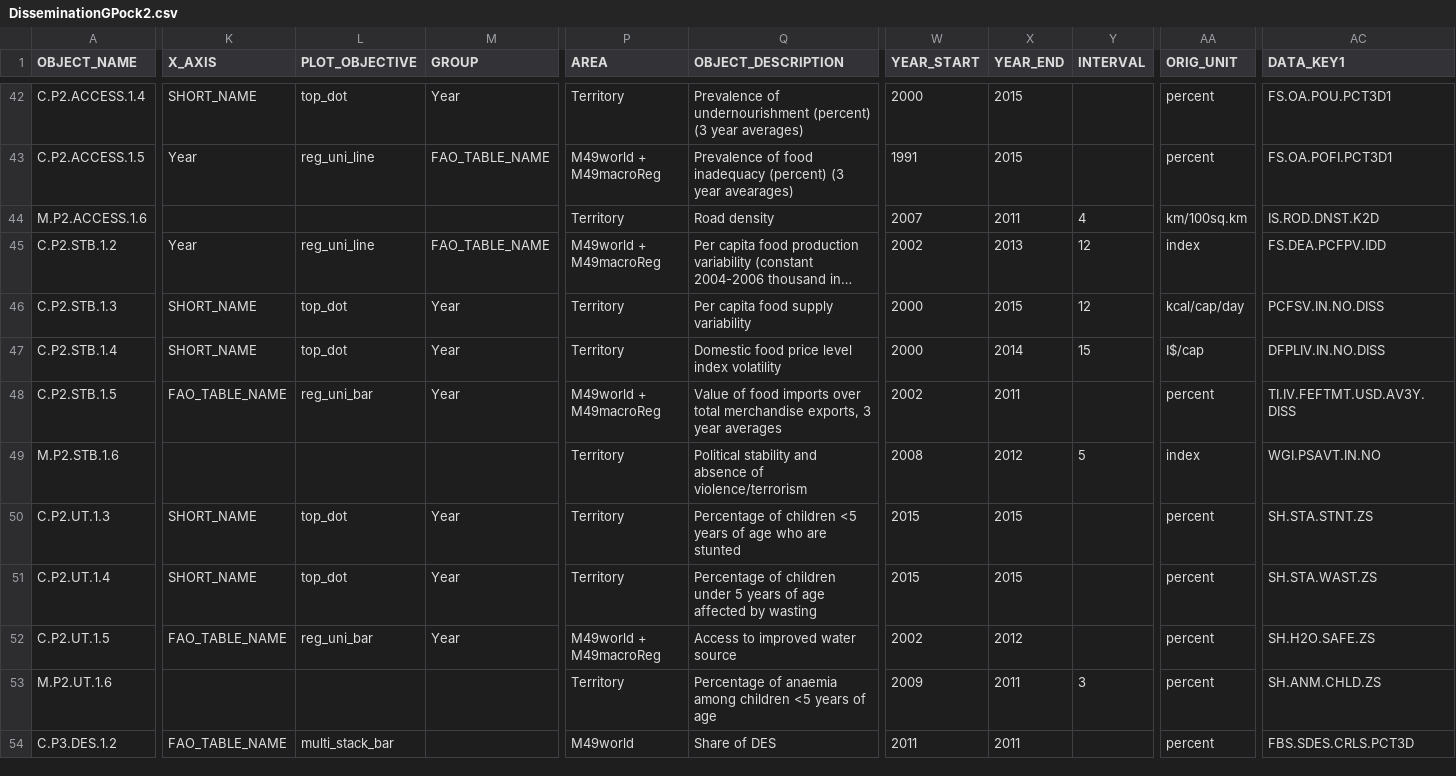
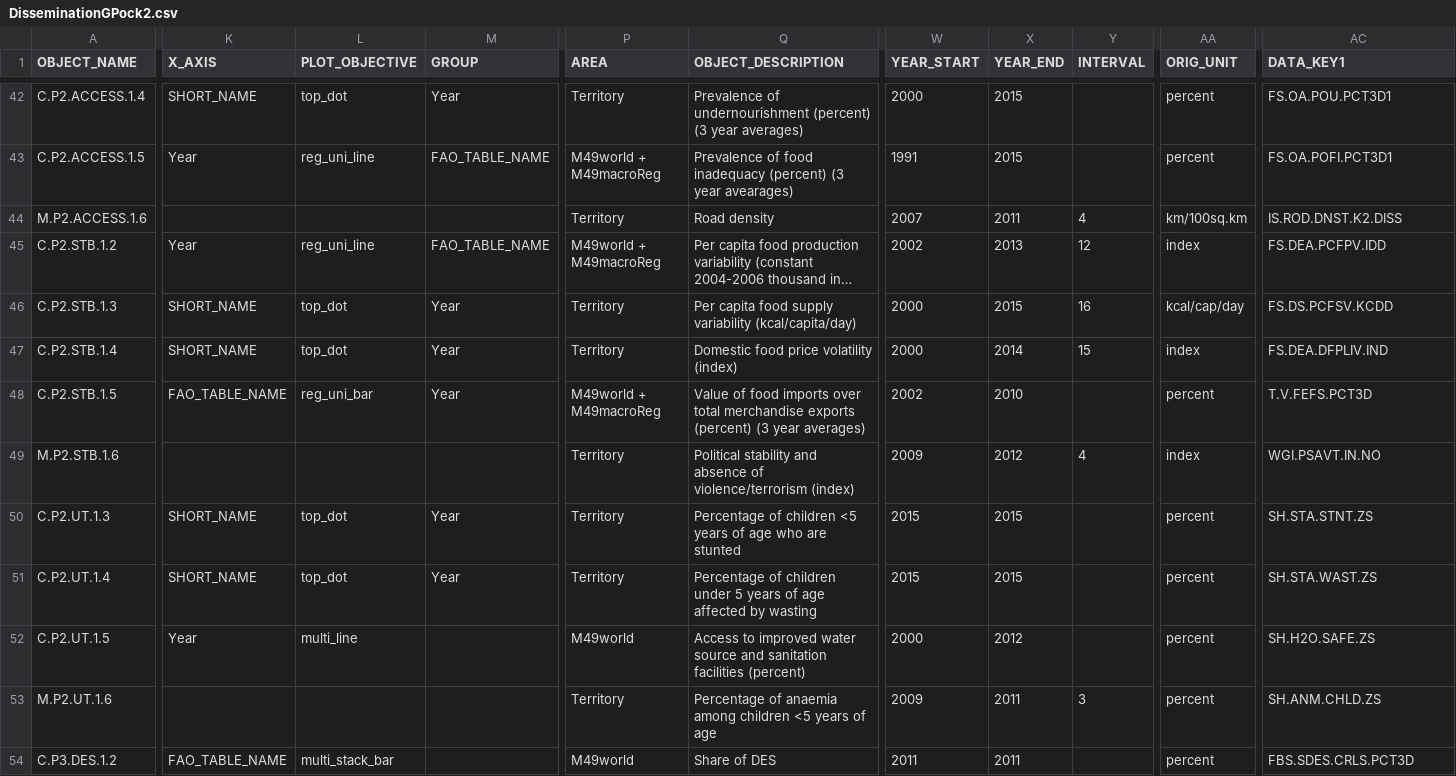
Before and after one commit to muuankarski/GSPB15, a CSV file: dissemination/DisseminationGPock2.csv, drawn as a sheet; only a part is shown, gaps mark what is left out; long unchanged cells end in …; the diff covers the shown part only; the diff names each change by its address in the sheet, - before the commit and + after, or states it on an @@ line.

Commit message:
Part2 newdata and DES piechart

```diff
--- a/dissemination/DisseminationGPock2.csv
+++ b/dissemination/DisseminationGPock2.csv
-AC44 (DATA_KEY1): IS.ROD.DNST.K2D
+AC44 (DATA_KEY1): IS.ROD.DNST.K2.DISS
-Q46 (OBJECT_DESCRIPTION): Per capita food supply variability
+Q46 (OBJECT_DESCRIPTION): Per capita food supply variability (kcal/capita/day)
-Y46 (INTERVAL): 12
+Y46 (INTERVAL): 16
-AC46 (DATA_KEY1): PCFSV.IN.NO.DISS
+AC46 (DATA_KEY1): FS.DS.PCFSV.KCDD
-Q47 (OBJECT_DESCRIPTION): Domestic food price level index volatility
+Q47 (OBJECT_DESCRIPTION): Domestic food price volatility (index)
-AA47 (ORIG_UNIT): I$/cap
+AA47 (ORIG_UNIT): index
-AC47 (DATA_KEY1): DFPLIV.IN.NO.DISS
+AC47 (DATA_KEY1): FS.DEA.DFPLIV.IND
-Q48 (OBJECT_DESCRIPTION): …total merchandise exports, 3 year averages
+Q48 (OBJECT_DESCRIPTION): …total merchandise exports (percent) (3 year averages)
-X48 (YEAR_END): 2011
+X48 (YEAR_END): 2010
-AC48 (DATA_KEY1): TI.IV.FEFTMT.USD.AV3Y.DISS
+AC48 (DATA_KEY1): T.V.FEFS.PCT3D
-Q49 (OBJECT_DESCRIPTION): …of violence/terrorism
+Q49 (OBJECT_DESCRIPTION): …of violence/terrorism (index)
-W49 (YEAR_START): 2008
+W49 (YEAR_START): 2009
-Y49 (INTERVAL): 5
+Y49 (INTERVAL): 4
-K52 (X_AXIS): FAO_TABLE_NAME
+K52 (X_AXIS): Year
-L52 (PLOT_OBJECTIVE): reg_uni_bar
+L52 (PLOT_OBJECTIVE): multi_line
-M52 (GROUP): Year
+M52 (GROUP): (empty)
-P52 (AREA): M49world + M49macroReg
+P52 (AREA): M49world
-Q52 (OBJECT_DESCRIPTION): …water source
+Q52 (OBJECT_DESCRIPTION): …water source and sanitation facilities (percent)
-W52 (YEAR_START): 2002
+W52 (YEAR_START): 2000
```
Also changed, not shown: 1 edited cell elsewhere in this file, 2 other files.
